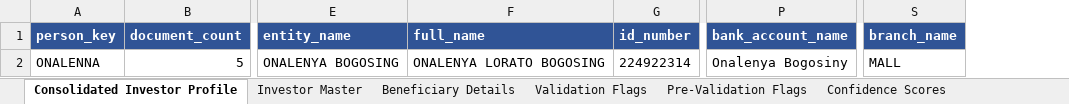
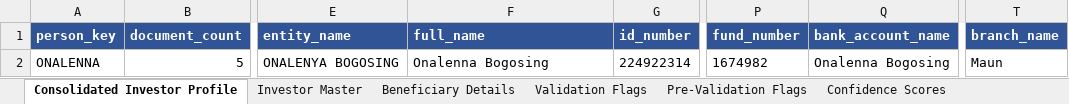
Before and after one commit to Dhruva-png/BIFMPoC, an Excel workbook: output/BIFM_UT_Processing_Report.xlsx, sheet Consolidated Investor Profile, drawn as a sheet; only a part is shown, gaps mark what is left out; values as stored, in another font and other column widths than the file's, no borders; addresses are those after the commit; the diff names each change by its address in the sheet, - before the commit and + after, or states it on an @@ line.

```diff
--- a/output/BIFM_UT_Processing_Report.xlsx (sheet Consolidated Investor Profile)
+++ b/output/BIFM_UT_Processing_Report.xlsx (sheet Consolidated Investor Profile)
+column P (fund_number), row 2: 1674982
-F2 (full_name): ONALENYA LORATO BOGOSING
+F2 (full_name): Onalenna Bogosing
-Q2 (bank_account_name): Onalenya Bogosiny
+Q2 (bank_account_name): Onalenna Bogosing
-T2 (branch_name): MALL
+T2 (branch_name): Maun
```
Also changed, not shown: sheet Confidence Scores, sheet Investor Master, sheet Validation Flags, sheet Pre-Validation Flags, sheet Processing Log, 2 other files.
